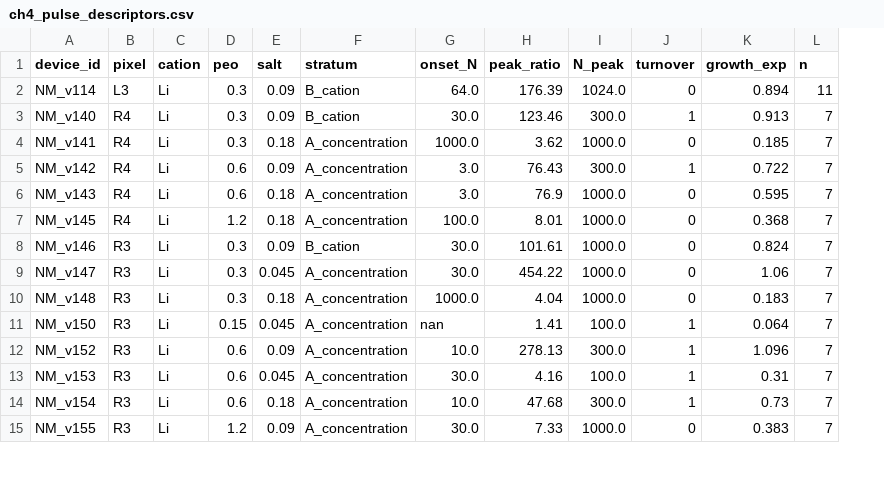
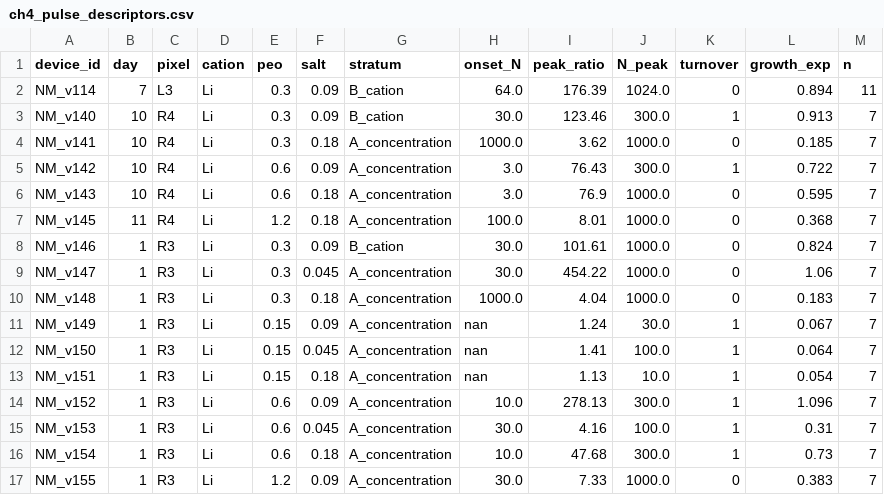
Before and after one commit to carlosdprados/phd-thesis, a CSV file: handouts/ch4_pulse_descriptors.csv, drawn as a sheet; only a part is shown; the diff names each change by its address in the sheet, - before the commit and + after, or states it on an @@ line.

```diff
--- a/handouts/ch4_pulse_descriptors.csv
+++ b/handouts/ch4_pulse_descriptors.csv
+column B (day), rows 2-10: 7 | 10 | 10 | 10 | 10 | 11 | 1 | 1 | 1; row 12: 1; rows 14-17: all 1
+row 11: NM_v149 | 1 | R3 | Li | 0.15 | 0.09 | A_concentration | nan | 1.24 | 30.0 | 1 | 0.067 | 7
+row 13: NM_v151 | 1 | R3 | Li | 0.15 | 0.18 | A_concentration | nan | 1.13 | 10.0 | 1 | 0.054 | 7
```
Also changed, not shown: handouts/ch4_cell_ci.csv, handouts/ch4_decay_fits.csv, 26 other files.
